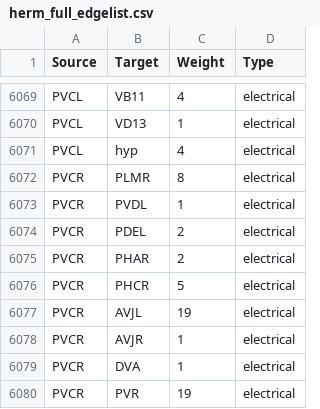
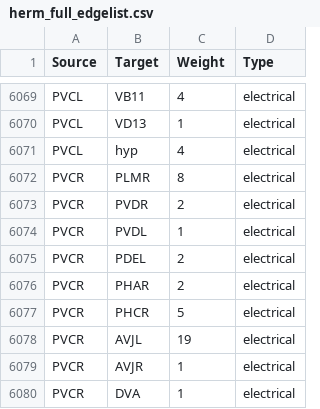
Before and after one commit to openworm/CElegansNeuroML, a CSV file: herm_full_edgelist.csv, drawn as a sheet; only a part is shown, gaps mark what is left out; the shorter side is filled out with more unchanged rows; the diff names each change by its address in the sheet, - before the commit and + after, or states it on an @@ line.

Commit message:
Add missing GJ PVCR-PVDR to herm_full_edgelist.csv

```diff
--- a/herm_full_edgelist.csv
+++ b/herm_full_edgelist.csv
+row 6073: PVCR | PVDR | 2 | electrical
```
